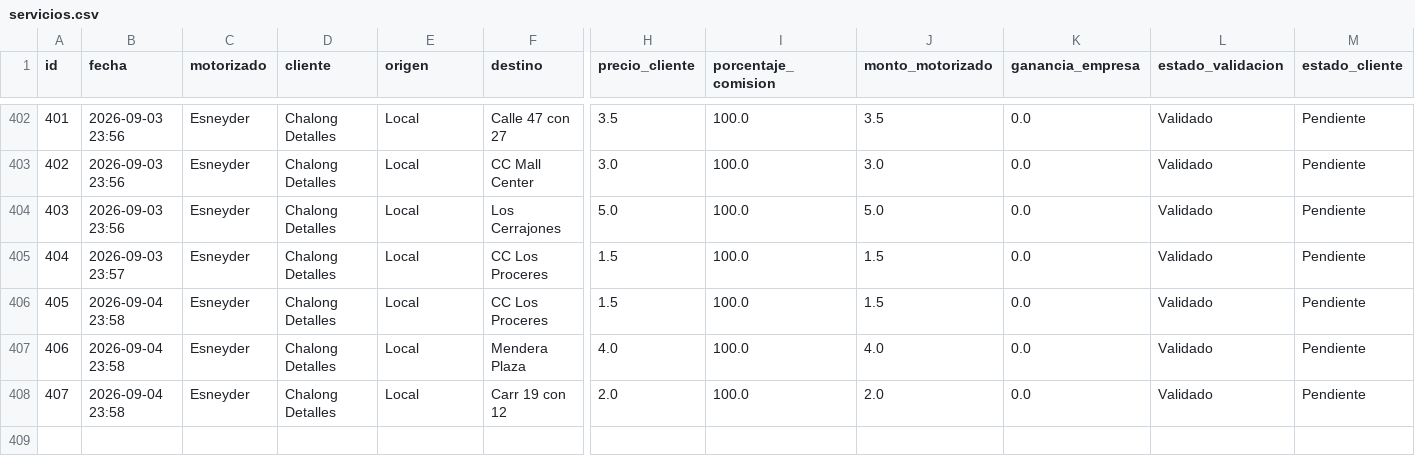
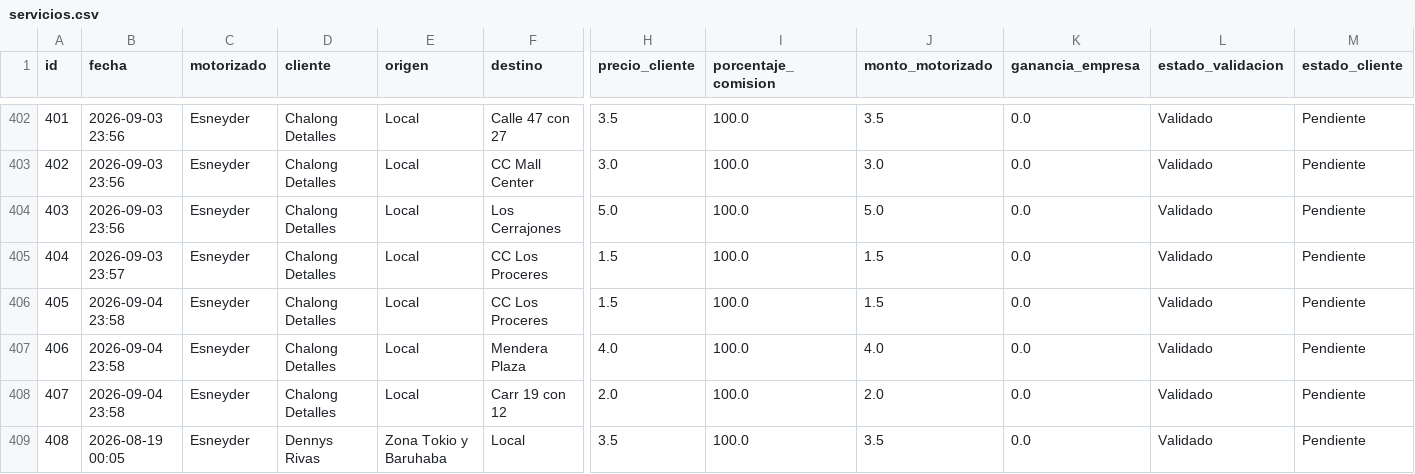
Before and after one commit to motovueltas-maker/Motovueltas-v2, a CSV file: servicios.csv, drawn as a sheet; only a part is shown, gaps mark what is left out; rows hold the shown columns only; the diff names each change by its address in the sheet, - before the commit and + after, or states it on an @@ line.

Commit message:
Vuelta #408 cargada por esneyder

```diff
--- a/servicios.csv
+++ b/servicios.csv
+row 409: 408 | 2026-08-19 00:05 | Esneyder | Dennys Rivas | Zona Tokio y Baruhaba | Local | 3.5 | 100.0 | 3.5 | 0.0 | Validado | Pendiente
```
